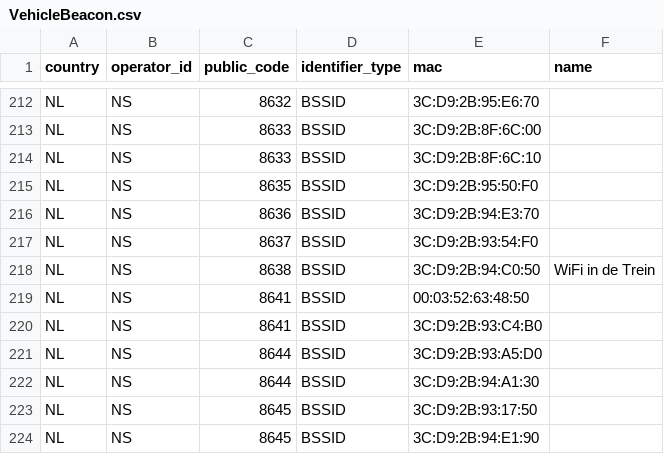
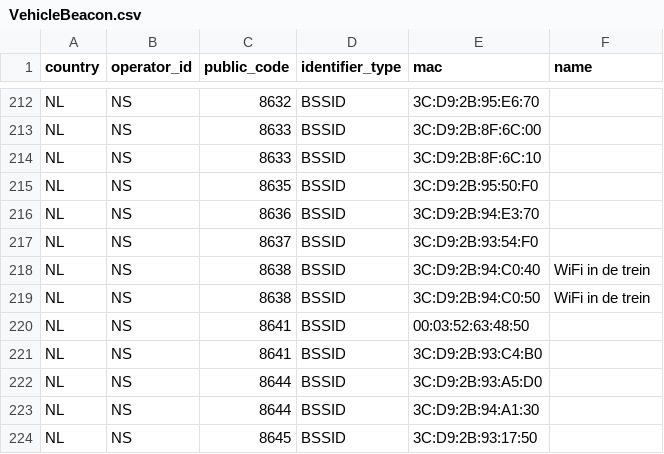
Before and after one commit to StichtingOpenGeo/VehicleBeacon, a CSV file: VehicleBeacon.csv, drawn as a sheet; only a part is shown, gaps mark what is left out; the shorter side is filled out with more unchanged rows.

Commit message:
NS:8638

```diff
--- a/VehicleBeacon.csv
+++ b/VehicleBeacon.csv
@@ -217,3 +217,4 @@ NL,NS,8636,BSSID,3C:D9:2B:94:E3:70,
 NL,NS,8637,BSSID,3C:D9:2B:93:54:F0,
-NL,NS,8638,BSSID,3C:D9:2B:94:C0:50,WiFi in de Trein
+NL,NS,8638,BSSID,3C:D9:2B:94:C0:40,WiFi in de trein
+NL,NS,8638,BSSID,3C:D9:2B:94:C0:50,WiFi in de trein
 NL,NS,8641,BSSID,00:03:52:63:48:50,
```
